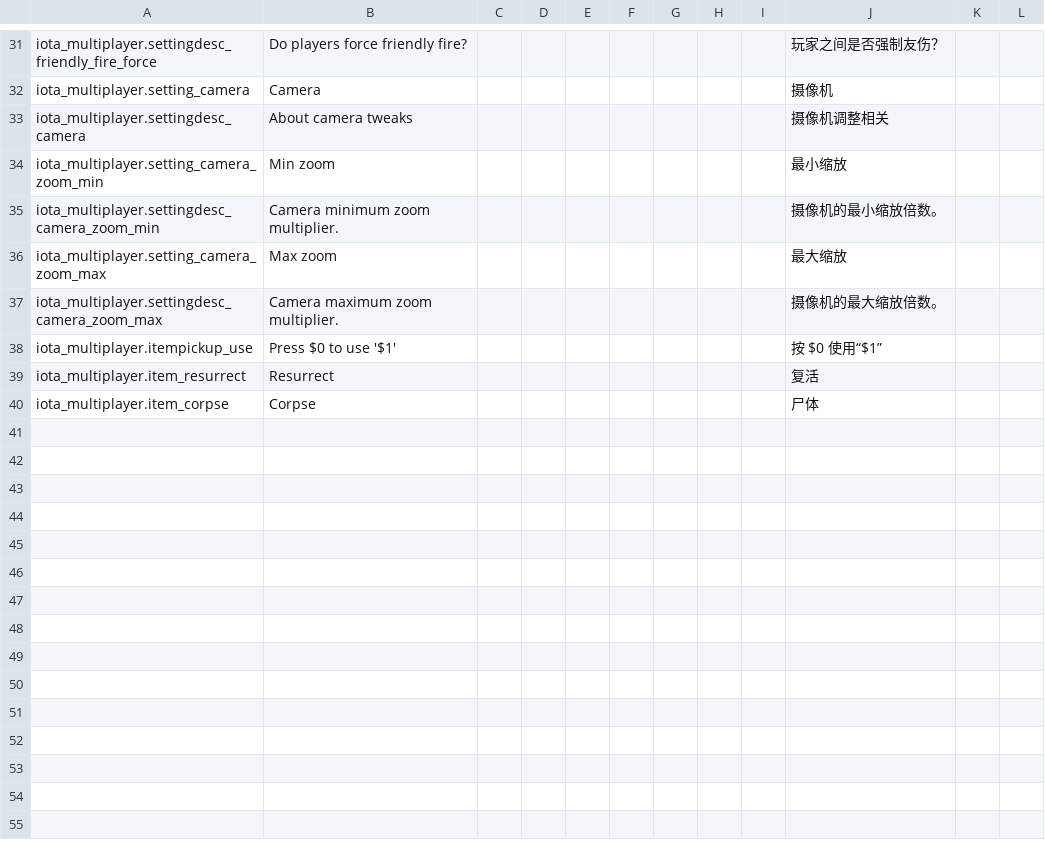
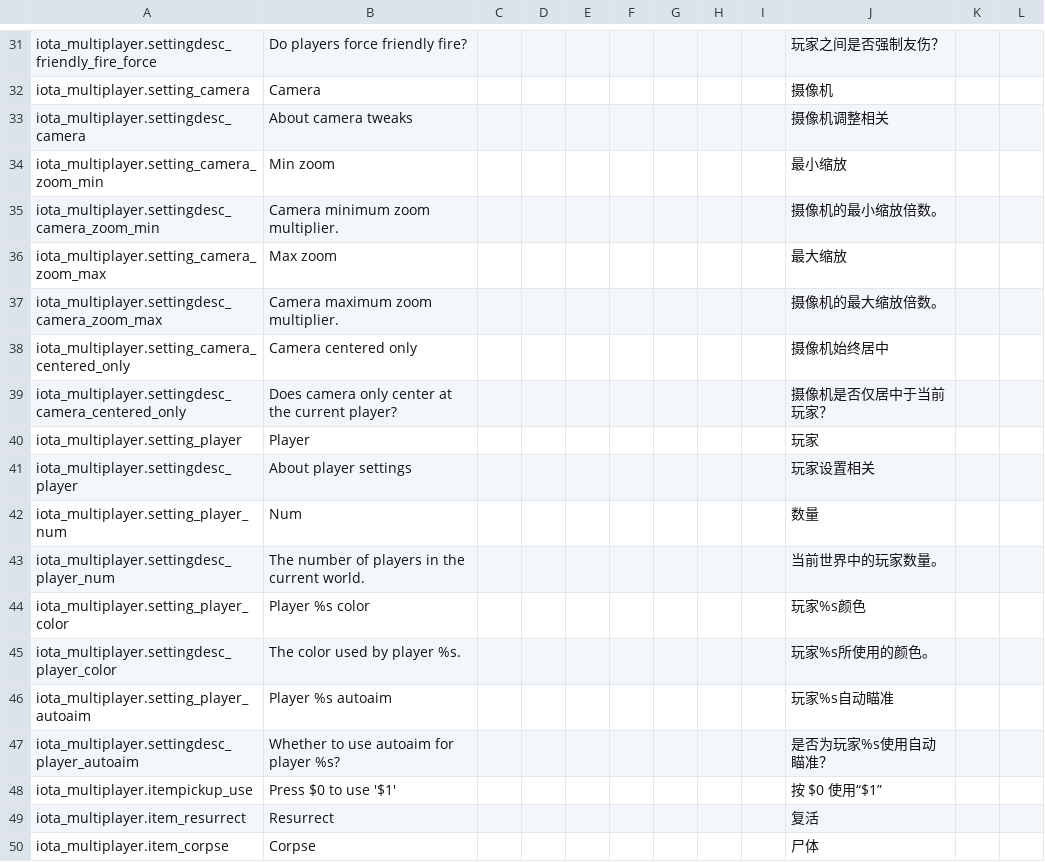
Before and after one commit to XM666-Dev/IotaMultiplayer, a CSV file: files/translations.csv, drawn as a sheet; only a part is shown, gaps mark what is left out; the diff names each change by its address in the sheet, - before the commit and + after, or states it on an @@ line.

```diff
--- a/files/translations.csv
+++ b/files/translations.csv
+row 38: iota_multiplayer.setting_camera_centered_only | Camera centered only |  |  |  |  |  |  |  | 摄像机始终居中
+row 39: iota_multiplayer.settingdesc_camera_centered_only | Does camera only center at the current player? |  |  |  |  |  |  |  | 摄像机是否仅居中于当前玩家？
+row 40: iota_multiplayer.setting_player | Player |  |  |  |  |  |  |  | 玩家
+row 41: iota_multiplayer.settingdesc_player | About player settings |  |  |  |  |  |  |  | 玩家设置相关
+row 42: iota_multiplayer.setting_player_num | Num |  |  |  |  |  |  |  | 数量
+row 43: iota_multiplayer.settingdesc_player_num | The number of players in the current world. |  |  |  |  |  |  |  | 当前世界中的玩家数量。
+row 44: iota_multiplayer.setting_player_color | Player %s color |  |  |  |  |  |  |  | 玩家%s颜色
+row 45: iota_multiplayer.settingdesc_player_color | The color used by player %s. |  |  |  |  |  |  |  | 玩家%s所使用的颜色。
+row 46: iota_multiplayer.setting_player_autoaim | Player %s autoaim |  |  |  |  |  |  |  | 玩家%s自动瞄准
+row 47: iota_multiplayer.settingdesc_player_autoaim | Whether to use autoaim for player %s? |  |  |  |  |  |  |  | 是否为玩家%s使用自动瞄准？
```
Also changed, not shown: 5 other files.
